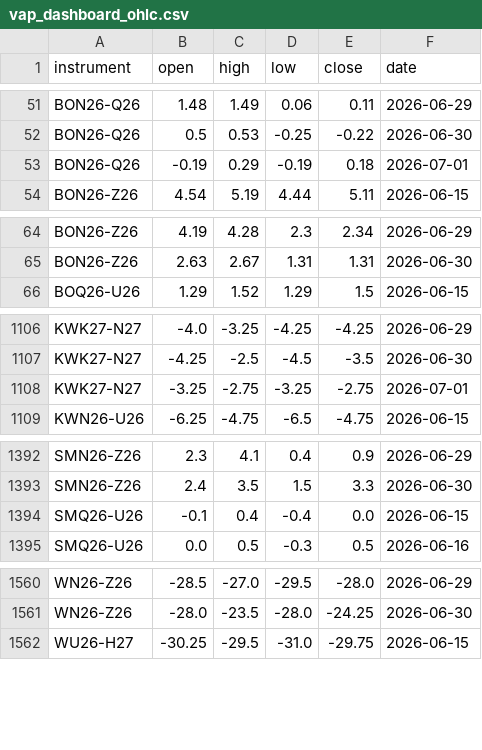
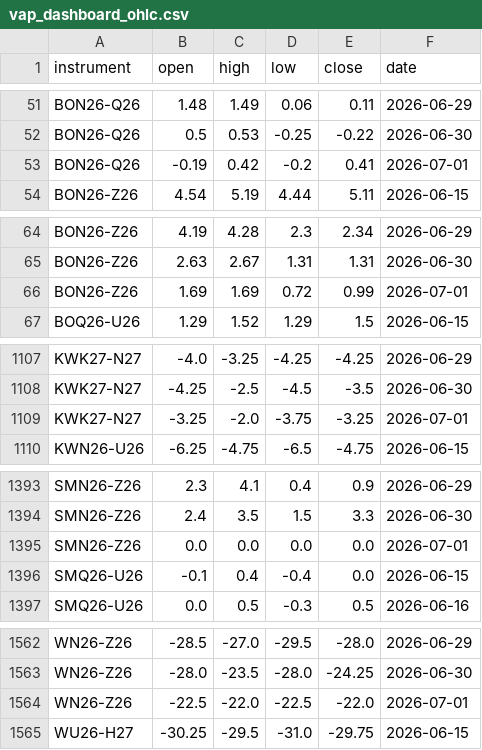
Before and after one commit to anuj-srivastava2024/Vap_dashboard, a CSV file: vap_dashboard_ohlc.csv, drawn as a sheet; only a part is shown, gaps mark what is left out; the diff covers the shown part only.

```diff
--- a/vap_dashboard_ohlc.csv
+++ b/vap_dashboard_ohlc.csv
@@ -52,3 +52,3 @@ BON26-Q26,1.48,1.49,0.06,0.11,2026-06-29
 BON26-Q26,0.5,0.53,-0.25,-0.22,2026-06-30
-BON26-Q26,-0.19,0.29,-0.19,0.18,2026-07-01
+BON26-Q26,-0.19,0.42,-0.2,0.41,2026-07-01
 BON26-Z26,4.54,5.19,4.44,5.11,2026-06-15
@@ -65,2 +65,3 @@ BON26-Z26,4.19,4.28,2.3,2.34,2026-06-29
 BON26-Z26,2.63,2.67,1.31,1.31,2026-06-30
+BON26-Z26,1.69,1.69,0.72,0.99,2026-07-01
 BOQ26-U26,1.29,1.52,1.29,1.5,2026-06-15
@@ -1107,3 +1108,3 @@ KWK27-N27,-4.0,-3.25,-4.25,-4.25,2026-06-29
 KWK27-N27,-4.25,-2.5,-4.5,-3.5,2026-06-30
-KWK27-N27,-3.25,-2.75,-3.25,-2.75,2026-07-01
+KWK27-N27,-3.25,-2.0,-3.75,-3.25,2026-07-01
 KWN26-U26,-6.25,-4.75,-6.5,-4.75,2026-06-15
@@ -1393,2 +1394,3 @@ SMN26-Z26,2.3,4.1,0.4,0.9,2026-06-29
 SMN26-Z26,2.4,3.5,1.5,3.3,2026-06-30
+SMN26-Z26,0.0,0.0,0.0,0.0,2026-07-01
 SMQ26-U26,-0.1,0.4,-0.4,0.0,2026-06-15
@@ -1561,2 +1563,3 @@ WN26-Z26,-28.5,-27.0,-29.5,-28.0,2026-06-29
 WN26-Z26,-28.0,-23.5,-28.0,-24.25,2026-06-30
+WN26-Z26,-22.5,-22.0,-22.5,-22.0,2026-07-01
 WU26-H27,-30.25,-29.5,-31.0,-29.75,2026-06-15
```
Also changed, not shown: 142 edited cells elsewhere in this file, delta.csv, 1 other file.
